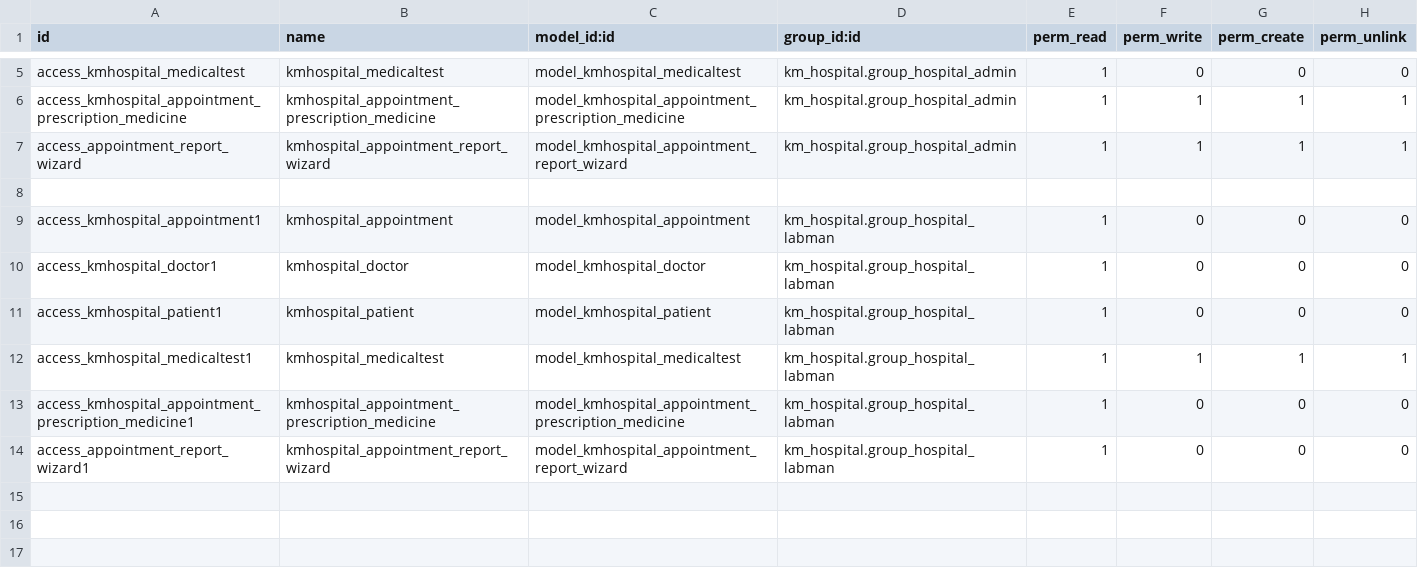
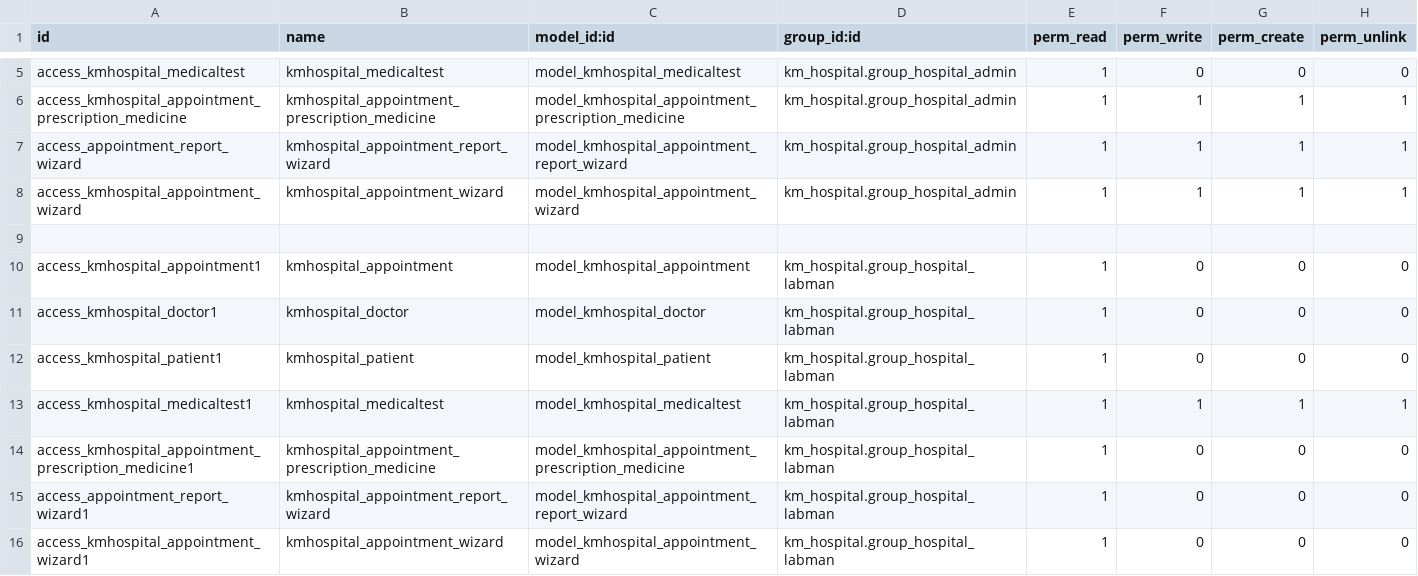
Before and after one commit to techcaptain83/km_hospital, a CSV file: security/ir.model.access.csv, drawn as a sheet; only a part is shown, gaps mark what is left out.

Commit message:
add create appointment wizard

```diff
--- a/security/ir.model.access.csv
+++ b/security/ir.model.access.csv
@@ -7,2 +7,3 @@ access_kmhospital_appointment_prescription_medicine,kmhospital_appointment_presc
 access_appointment_report_wizard,kmhospital_appointment_report_wizard,model_kmhospital_appointment_report_wizard,km_hospital.group_hospital_admin,1,1,1,1
+access_kmhospital_appointment_wizard,kmhospital_appointment_wizard,model_kmhospital_appointment_wizard,km_hospital.group_hospital_admin,1,1,1,1
 
@@ -14 +15,2 @@ access_kmhospital_appointment_prescription_medicine1,kmhospital_appointment_pres
 access_appointment_report_wizard1,kmhospital_appointment_report_wizard,model_kmhospital_appointment_report_wizard,km_hospital.group_hospital_labman,1,0,0,0
+access_kmhospital_appointment_wizard1,kmhospital_appointment_wizard,model_kmhospital_appointment_wizard,km_hospital.group_hospital_labman,1,0,0,0
```
Also changed, not shown: 5 other files.
